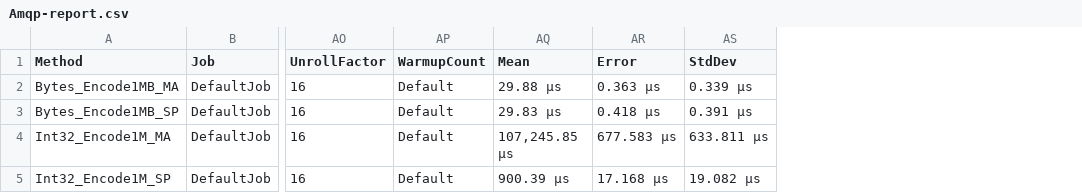
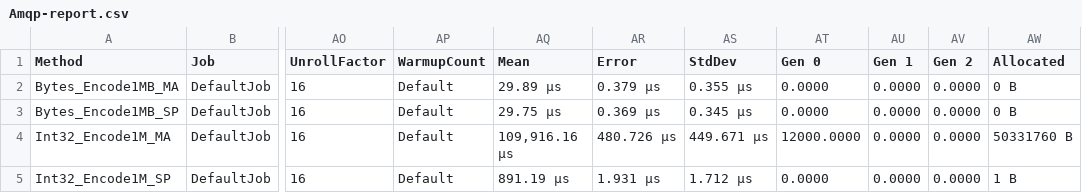
Before and after one commit to KrzysztofCwalina/amqp, a CSV file: Alan.Amqp/PerformanceTests/BenchmarkDotNet.Artifacts/results/Amqp-report.csv, drawn as a sheet; only a part is shown, gaps mark what is left out; the diff names each change by its address in the sheet, - before the commit and + after, or states it on an @@ line.

```diff
--- a/Alan.Amqp/PerformanceTests/BenchmarkDotNet.Artifacts/results/Amqp-report.csv
+++ b/Alan.Amqp/PerformanceTests/BenchmarkDotNet.Artifacts/results/Amqp-report.csv
+column AT (Gen 0), rows 2-5: 0.0000 | 0.0000 | 12000.0000 | 0.0000
+column AU (Gen 1), rows 2-5: all 0.0000
+column AV (Gen 2), rows 2-5: all 0.0000
+column AW (Allocated), rows 2-5: 0 B | 0 B | 50331760 B | 1 B
-AQ2 (Mean): 29.88 μs
+AQ2 (Mean): 29.89 μs
-AR2 (Error): 0.363 μs
+AR2 (Error): 0.379 μs
-AS2 (StdDev): 0.339 μs
+AS2 (StdDev): 0.355 μs
-AQ3 (Mean): 29.83 μs
+AQ3 (Mean): 29.75 μs
-AR3 (Error): 0.418 μs
+AR3 (Error): 0.369 μs
-AS3 (StdDev): 0.391 μs
+AS3 (StdDev): 0.345 μs
-AQ4 (Mean): 107,245.85 μs
+AQ4 (Mean): 109,916.16 μs
-AR4 (Error): 677.583 μs
+AR4 (Error): 480.726 μs
-AS4 (StdDev): 633.811 μs
+AS4 (StdDev): 449.671 μs
-AQ5 (Mean): 900.39 μs
+AQ5 (Mean): 891.19 μs
-AR5 (Error): 17.168 μs
+AR5 (Error): 1.931 μs
-AS5 (StdDev): 19.082 μs
+AS5 (StdDev): 1.712 μs
```
Also changed, not shown: 6 other files.
